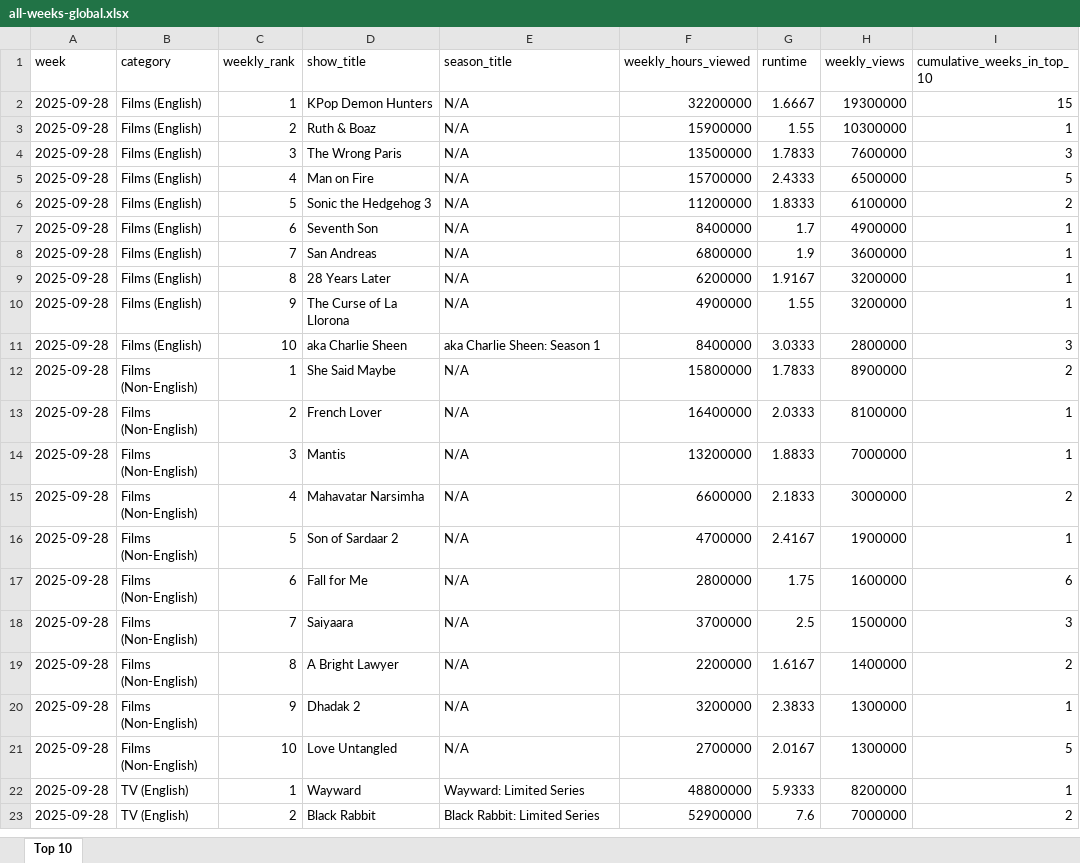
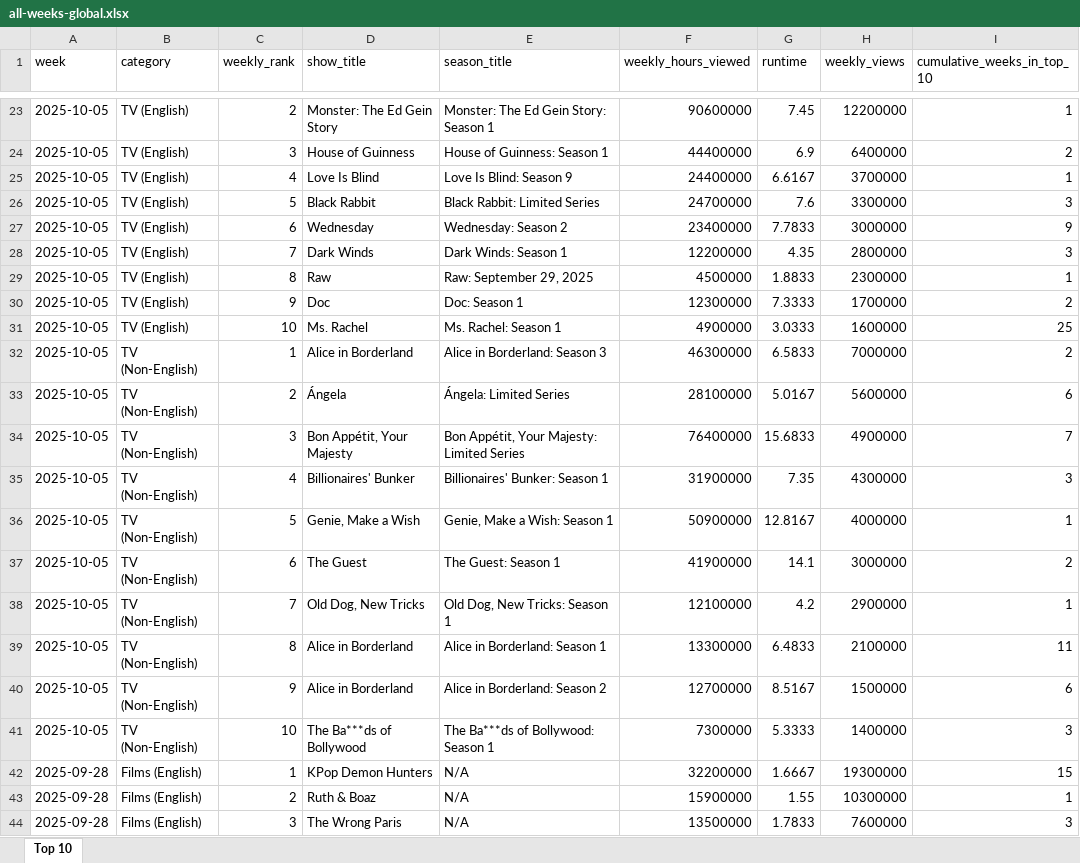
Before and after one commit to lerocha/netflixdb, an Excel workbook: src/main/resources/reports/all-weeks-global.xlsx, sheet Top 10, drawn as a sheet; only a part is shown, gaps mark what is left out; the shorter side is filled out with more unchanged rows; values as stored, in another font and other column widths than the file's, no borders; the diff covers the shown part only; the diff names each change by its address in the sheet, - before the commit and + after, or states it on an @@ line.

```diff
--- a/src/main/resources/reports/all-weeks-global.xlsx (sheet Top 10)
+++ b/src/main/resources/reports/all-weeks-global.xlsx (sheet Top 10)
+row 23: 2025-10-05 | TV (English) | 2 | Monster: The Ed Gein Story | Monster: The Ed Gein Story: Season 1 | 90600000 | 7.45 | 12200000 | 1
+row 24: 2025-10-05 | TV (English) | 3 | House of Guinness | House of Guinness: Season 1 | 44400000 | 6.9 | 6400000 | 2
+row 25: 2025-10-05 | TV (English) | 4 | Love Is Blind | Love Is Blind: Season 9 | 24400000 | 6.6167 | 3700000 | 1
+row 26: 2025-10-05 | TV (English) | 5 | Black Rabbit | Black Rabbit: Limited Series | 24700000 | 7.6 | 3300000 | 3
+row 27: 2025-10-05 | TV (English) | 6 | Wednesday | Wednesday: Season 2 | 23400000 | 7.7833 | 3000000 | 9
+row 28: 2025-10-05 | TV (English) | 7 | Dark Winds | Dark Winds: Season 1 | 12200000 | 4.35 | 2800000 | 3
+row 29: 2025-10-05 | TV (English) | 8 | Raw | Raw: September 29, 2025 | 4500000 | 1.8833 | 2300000 | 1
+row 30: 2025-10-05 | TV (English) | 9 | Doc | Doc: Season 1 | 12300000 | 7.3333 | 1700000 | 2
+row 31: 2025-10-05 | TV (English) | 10 | Ms. Rachel | Ms. Rachel: Season 1 | 4900000 | 3.0333 | 1600000 | 25
+row 32: 2025-10-05 | TV (Non-English) | 1 | Alice in Borderland | Alice in Borderland: Season 3 | 46300000 | 6.5833 | 7000000 | 2
+row 33: 2025-10-05 | TV (Non-English) | 2 | Ángela | Ángela: Limited Series | 28100000 | 5.0167 | 5600000 | 6
+row 34: 2025-10-05 | TV (Non-English) | 3 | Bon Appétit, Your Majesty | Bon Appétit, Your Majesty: Limited Series | 76400000 | 15.6833 | 4900000 | 7
+row 35: 2025-10-05 | TV (Non-English) | 4 | Billionaires' Bunker | Billionaires' Bunker: Season 1 | 31900000 | 7.35 | 4300000 | 3
+row 36: 2025-10-05 | TV (Non-English) | 5 | Genie, Make a Wish | Genie, Make a Wish: Season 1 | 50900000 | 12.8167 | 4000000 | 1
+row 37: 2025-10-05 | TV (Non-English) | 6 | The Guest | The Guest: Season 1 | 41900000 | 14.1 | 3000000 | 2
+row 38: 2025-10-05 | TV (Non-English) | 7 | Old Dog, New Tricks | Old Dog, New Tricks: Season 1 | 12100000 | 4.2 | 2900000 | 1
+row 39: 2025-10-05 | TV (Non-English) | 8 | Alice in Borderland | Alice in Borderland: Season 1 | 13300000 | 6.4833 | 2100000 | 11
+row 40: 2025-10-05 | TV (Non-English) | 9 | Alice in Borderland | Alice in Borderland: Season 2 | 12700000 | 8.5167 | 1500000 | 6
+row 41: 2025-10-05 | TV (Non-English) | 10 | The Ba***ds of Bollywood | The Ba***ds of Bollywood: Season 1 | 7300000 | 5.3333 | 1400000 | 3
```
Also changed, not shown: 21 added rows elsewhere in this sheet.
